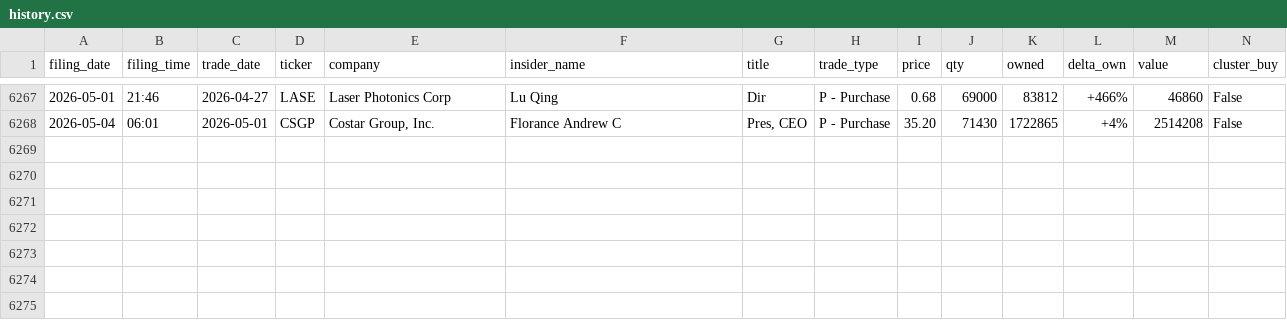
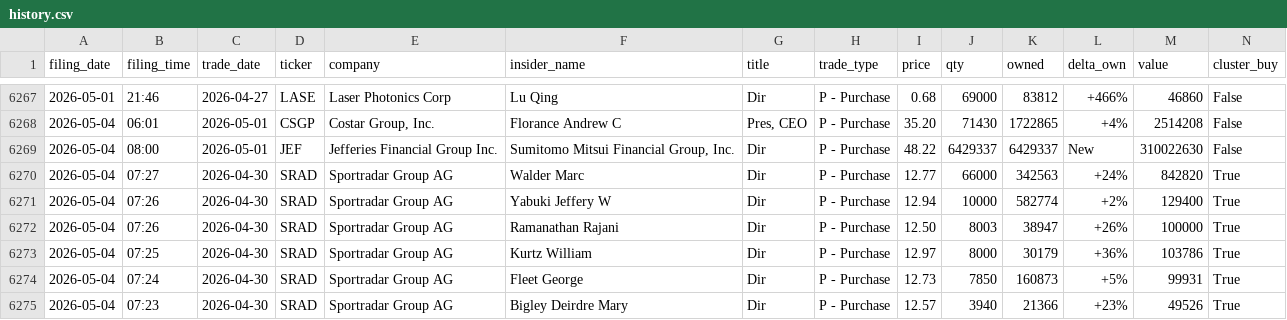
Before and after one commit to insideredgepro/insideredgepro.github.io, a CSV file: data/history.csv, drawn as a sheet; only a part is shown, gaps mark what is left out.

```diff
--- a/data/history.csv
+++ b/data/history.csv
@@ -6268 +6268,8 @@ filing_date,filing_time,trade_date,ticker,company,insider_name,title,trade_type,
 2026-05-04,06:01,2026-05-01,CSGP,"Costar Group, Inc.",Florance Andrew C,"Pres, CEO",P - Purchase,35.20,71430,1722865,+4%,2514208,False
+2026-05-04,08:00,2026-05-01,JEF,Jefferies Financial Group Inc.,"Sumitomo Mitsui Financial Group, Inc.",Dir,P - Purchase,48.22,6429337,6429337,New,310022630,False
+2026-05-04,07:27,2026-04-30,SRAD,Sportradar Group AG,Walder Marc,Dir,P - Purchase,12.77,66000,342563,+24%,842820,True
+2026-05-04,07:26,2026-04-30,SRAD,Sportradar Group AG,Yabuki Jeffery W,Dir,P - Purchase,12.94,10000,582774,+2%,129400,True
+2026-05-04,07:26,2026-04-30,SRAD,Sportradar Group AG,Ramanathan Rajani,Dir,P - Purchase,12.50,8003,38947,+26%,100000,True
+2026-05-04,07:25,2026-04-30,SRAD,Sportradar Group AG,Kurtz William,Dir,P - Purchase,12.97,8000,30179,+36%,103786,True
+2026-05-04,07:24,2026-04-30,SRAD,Sportradar Group AG,Fleet George,Dir,P - Purchase,12.73,7850,160873,+5%,99931,True
+2026-05-04,07:23,2026-04-30,SRAD,Sportradar Group AG,Bigley Deirdre Mary,Dir,P - Purchase,12.57,3940,21366,+23%,49526,True
```
Also changed, not shown: 3 other files.
